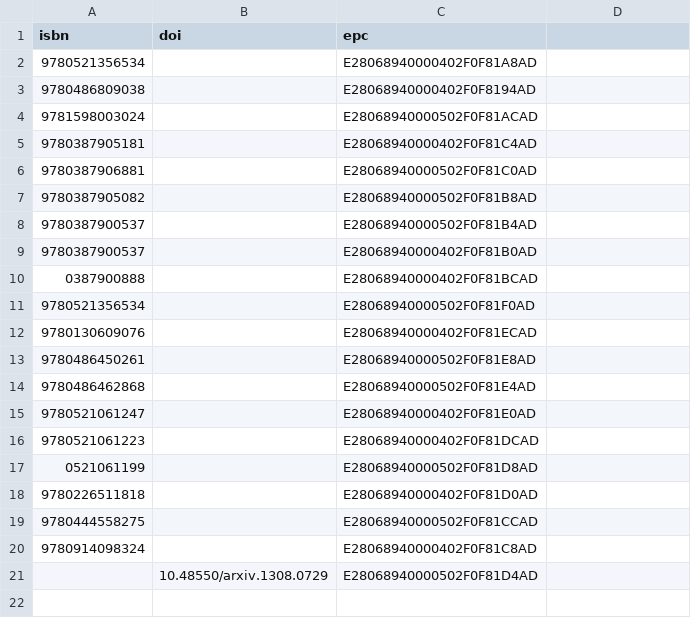
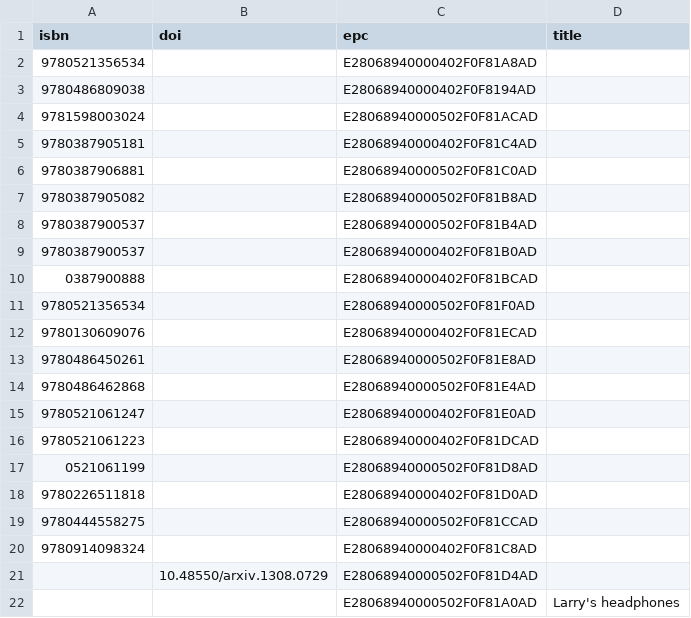
Before and after one commit to smoofra/catalog, a CSV file: catalog.csv, drawn as a sheet; the diff names each change by its address in the sheet, - before the commit and + after, or states it on an @@ line.

Commit message:
add headphones

```diff
--- a/catalog.csv
+++ b/catalog.csv
-D1: (empty)
+D1: title
+row 22:  |  | E28068940000502F0F81A0AD | Larry's headphones
```
